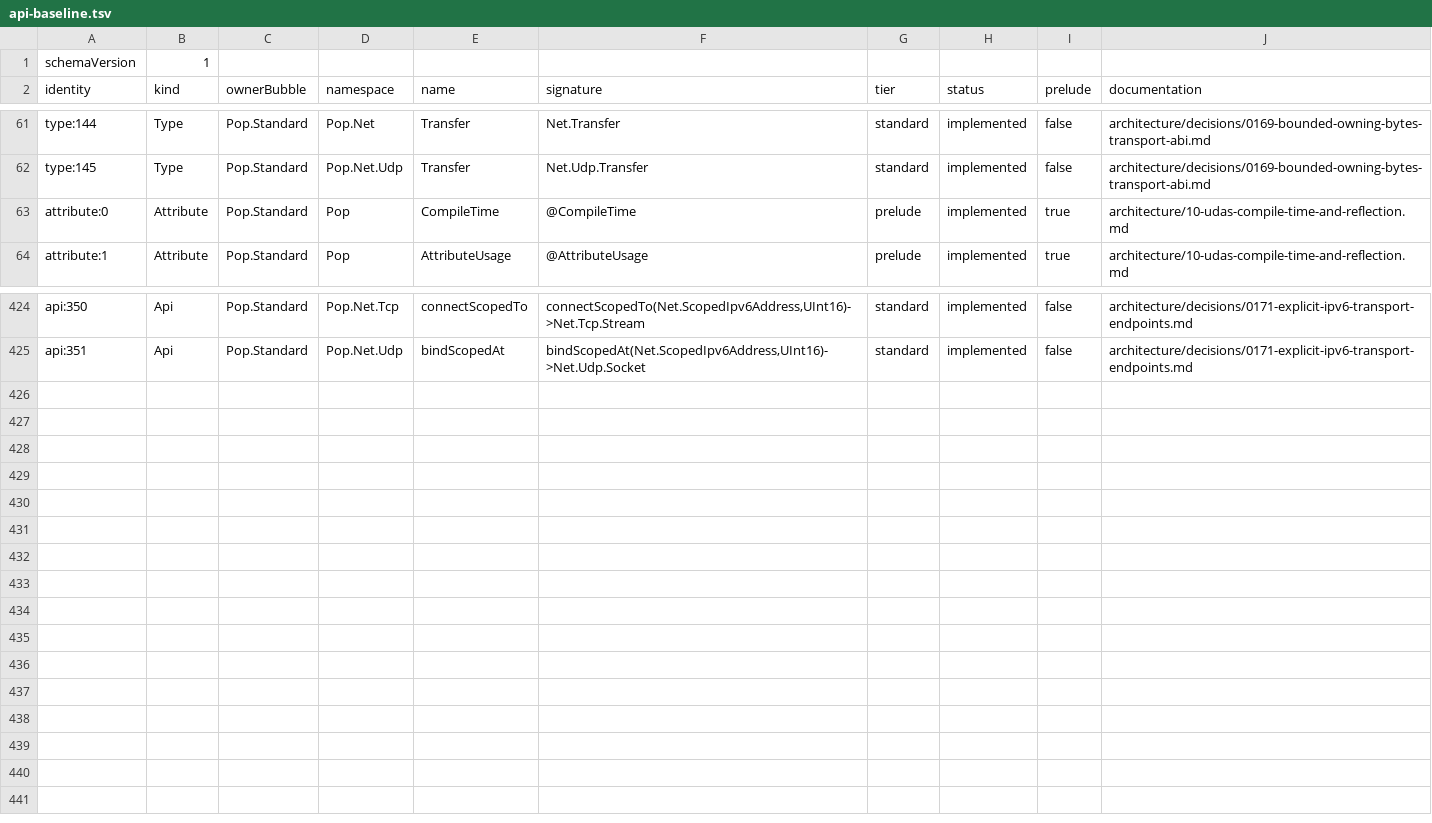
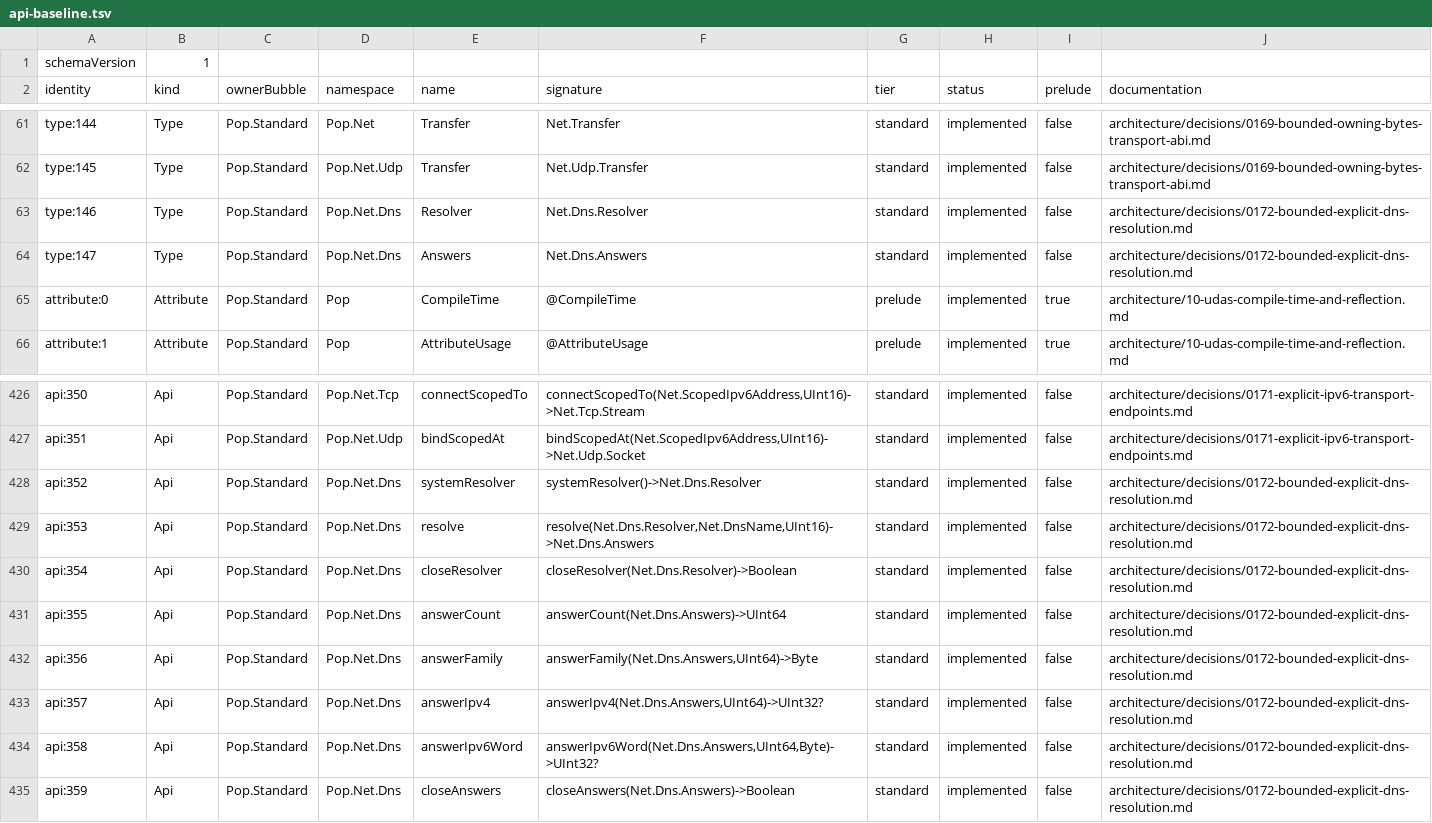
Before and after one commit to poplanguage/pop, a TSV file: libraries/standard/bootstrap/api-baseline.tsv, drawn as a sheet; only a part is shown, gaps mark what is left out; the diff names each change by its address in the sheet, - before the commit and + after, or states it on an @@ line.

Commit message:
Expose bounded DNS resolution

```diff
--- a/libraries/standard/bootstrap/api-baseline.tsv
+++ b/libraries/standard/bootstrap/api-baseline.tsv
+row 63: type:146 | Type | Pop.Standard | Pop.Net.Dns | Resolver | Net.Dns.Resolver | standard | implemented | false | architecture/decisions/0172-bounded-explicit-dns-resolution.md
+row 64: type:147 | Type | Pop.Standard | Pop.Net.Dns | Answers | Net.Dns.Answers | standard | implemented | false | architecture/decisions/0172-bounded-explicit-dns-resolution.md
+row 428: api:352 | Api | Pop.Standard | Pop.Net.Dns | systemResolver | systemResolver()->Net.Dns.Resolver | standard | implemented | false | architecture/decisions/0172-bounded-explicit-dns-resolution.md
+row 429: api:353 | Api | Pop.Standard | Pop.Net.Dns | resolve | resolve(Net.Dns.Resolver,Net.DnsName,UInt16)->Net.Dns.Answers | standard | implemented | false | architecture/decisions/0172-bounded-explicit-dns-resolution.md
+row 430: api:354 | Api | Pop.Standard | Pop.Net.Dns | closeResolver | closeResolver(Net.Dns.Resolver)->Boolean | standard | implemented | false | architecture/decisions/0172-bounded-explicit-dns-resolution.md
+row 431: api:355 | Api | Pop.Standard | Pop.Net.Dns | answerCount | answerCount(Net.Dns.Answers)->UInt64 | standard | implemented | false | architecture/decisions/0172-bounded-explicit-dns-resolution.md
+row 432: api:356 | Api | Pop.Standard | Pop.Net.Dns | answerFamily | answerFamily(Net.Dns.Answers,UInt64)->Byte | standard | implemented | false | architecture/decisions/0172-bounded-explicit-dns-resolution.md
+row 433: api:357 | Api | Pop.Standard | Pop.Net.Dns | answerIpv4 | answerIpv4(Net.Dns.Answers,UInt64)->UInt32? | standard | implemented | false | architecture/decisions/0172-bounded-explicit-dns-resolution.md
+row 434: api:358 | Api | Pop.Standard | Pop.Net.Dns | answerIpv6Word | answerIpv6Word(Net.Dns.Answers,UInt64,Byte)->UInt32? | standard | implemented | false | architecture/decisions/0172-bounded-explicit-dns-resolution.md
+row 435: api:359 | Api | Pop.Standard | Pop.Net.Dns | closeAnswers | closeAnswers(Net.Dns.Answers)->Boolean | standard | implemented | false | architecture/decisions/0172-bounded-explicit-dns-resolution.md
```
Also changed, not shown: libraries/standard/bootstrap/functions.tsv, libraries/standard/bootstrap/prelude-types.tsv, 11 other files.
